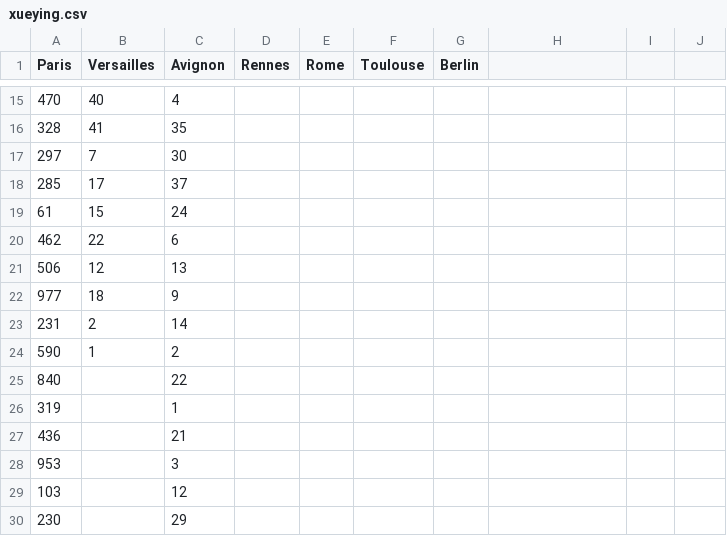
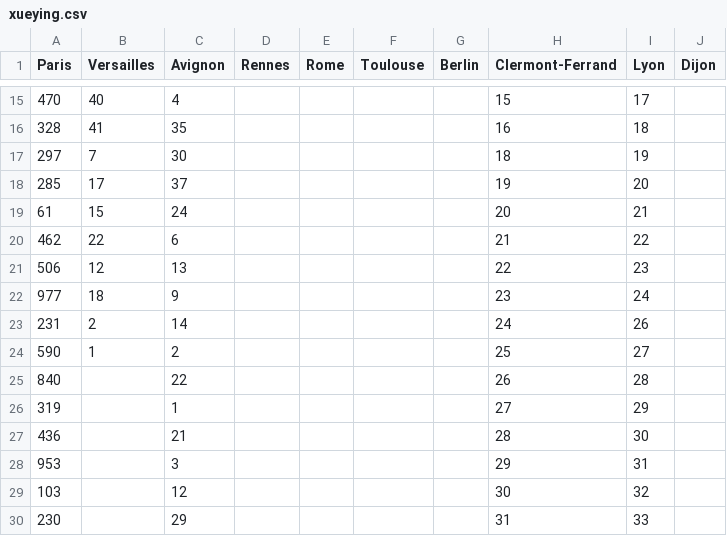
Before and after one commit to SHAO-Nuoya/Where-Are-My-INVADERS, a CSV file: data/xueying.csv, drawn as a sheet; only a part is shown, gaps mark what is left out; the diff covers the shown part only.

```diff
--- a/data/xueying.csv
+++ b/data/xueying.csv
@@ -1 +1 @@
-Paris,Versailles,Avignon,Rennes,Rome,Toulouse,Berlin
+Paris,Versailles,Avignon,Rennes,Rome,Toulouse,Berlin,Clermont-Ferrand,Lyon,Dijon
@@ -15,16 +15,16 @@ Paris,Versailles,Avignon,Rennes,Rome,Toulouse,Berlin
-470,40,4,,,,
-328,41,35,,,,
-297,7,30,,,,
-285,17,37,,,,
-61,15,24,,,,
-462,22,6,,,,
-506,12,13,,,,
-977,18,9,,,,
-231,2,14,,,,
-590,1,2,,,,
-840,,22,,,,
-319,,1,,,,
-436,,21,,,,
-953,,3,,,,
-103,,12,,,,
-230,,29,,,,
+470,40,4,,,,,15,17,
+328,41,35,,,,,16,18,
+297,7,30,,,,,18,19,
+285,17,37,,,,,19,20,
+61,15,24,,,,,20,21,
+462,22,6,,,,,21,22,
+506,12,13,,,,,22,23,
+977,18,9,,,,,23,24,
+231,2,14,,,,,24,26,
+590,1,2,,,,,25,27,
+840,,22,,,,,26,28,
+319,,1,,,,,27,29,
+436,,21,,,,,28,30,
+953,,3,,,,,29,31,
+103,,12,,,,,30,32,
+230,,29,,,,,31,33,
```
Also changed, not shown: 4 added rows and 53 edited cells elsewhere in this file, data/nuoya.csv.
